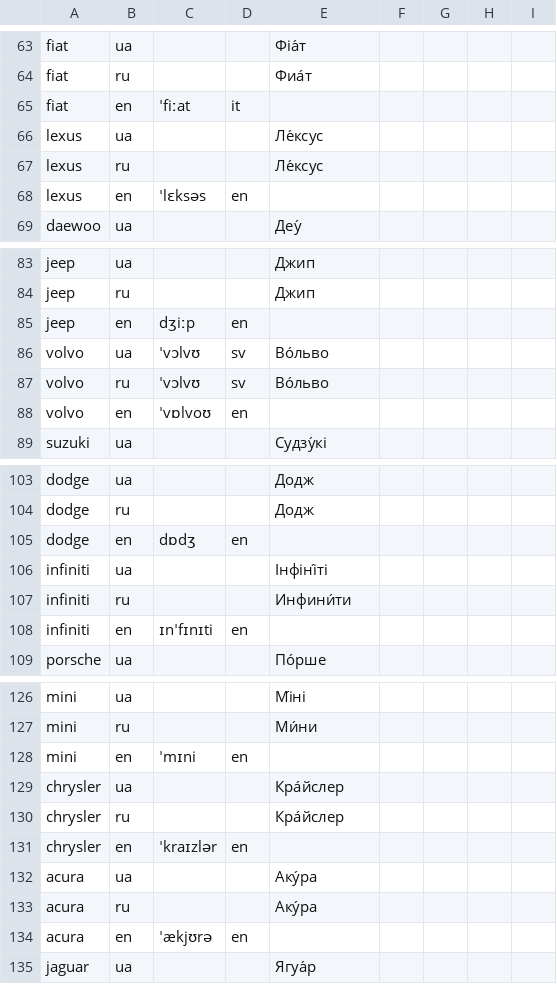
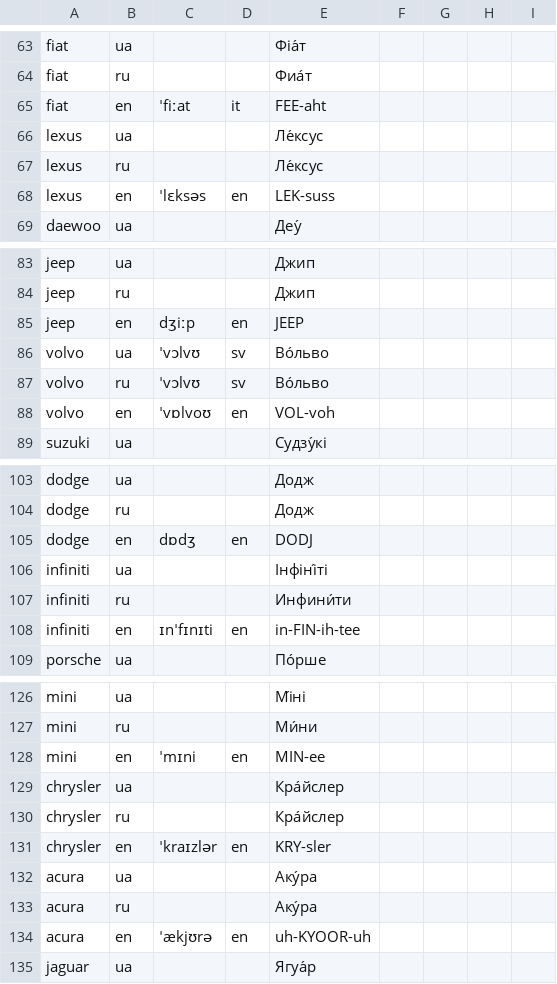
Before and after one commit to Krak86/carplates-v2, a CSV file: scripts/src/brand-pronounce-overrides.csv, drawn as a sheet; only a part is shown, gaps mark what is left out; the diff covers the shown part only.

```diff
--- a/scripts/src/brand-pronounce-overrides.csv
+++ b/scripts/src/brand-pronounce-overrides.csv
@@ -64,6 +64,6 @@ fiat,ua,,,Фіа́т
 fiat,ru,,,Фиа́т
-fiat,en,ˈfiːat,it,
+fiat,en,ˈfiːat,it,FEE-aht
 lexus,ua,,,Ле́ксус
 lexus,ru,,,Ле́ксус
-lexus,en,ˈlɛksəs,en,
+lexus,en,ˈlɛksəs,en,LEK-suss
 daewoo,ua,,,Деу́
@@ -84,6 +84,6 @@ jeep,ua,,,Джип
 jeep,ru,,,Джип
-jeep,en,dʒiːp,en,
+jeep,en,dʒiːp,en,JEEP
 volvo,ua,ˈvɔlvʊ,sv,Во́льво
 volvo,ru,ˈvɔlvʊ,sv,Во́льво
-volvo,en,ˈvɒlvoʊ,en,
+volvo,en,ˈvɒlvoʊ,en,VOL-voh
 suzuki,ua,,,Судзу́кі
@@ -104,6 +104,6 @@ dodge,ua,,,Додж
 dodge,ru,,,Додж
-dodge,en,dɒdʒ,en,
+dodge,en,dɒdʒ,en,DODJ
 infiniti,ua,,,Інфіні́ті
 infiniti,ru,,,Инфини́ти
-infiniti,en,ɪnˈfɪnɪti,en,
+infiniti,en,ɪnˈfɪnɪti,en,in-FIN-ih-tee
 porsche,ua,,,По́рше
@@ -127,9 +127,9 @@ mini,ua,,,Мі́ні
 mini,ru,,,Ми́ни
-mini,en,ˈmɪni,en,
+mini,en,ˈmɪni,en,MIN-ee
 chrysler,ua,,,Кра́йслер
 chrysler,ru,,,Кра́йслер
-chrysler,en,ˈkraɪzlər,en,
+chrysler,en,ˈkraɪzlər,en,KRY-sler
 acura,ua,,,Аку́ра
 acura,ru,,,Аку́ра
-acura,en,ˈækjʊrə,en,
+acura,en,ˈækjʊrə,en,uh-KYOOR-uh
 jaguar,ua,,,Ягуа́р
```
Also changed, not shown: 44 added rows and 26 edited cells elsewhere in this file, 10 other files.
